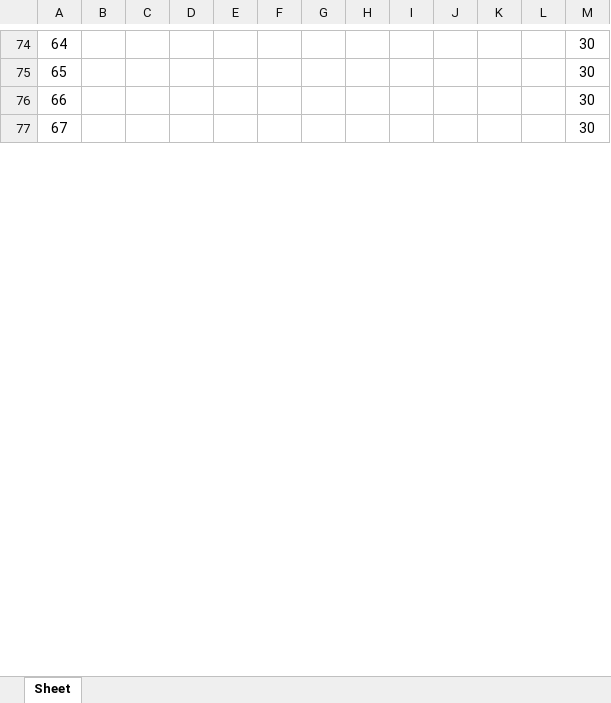
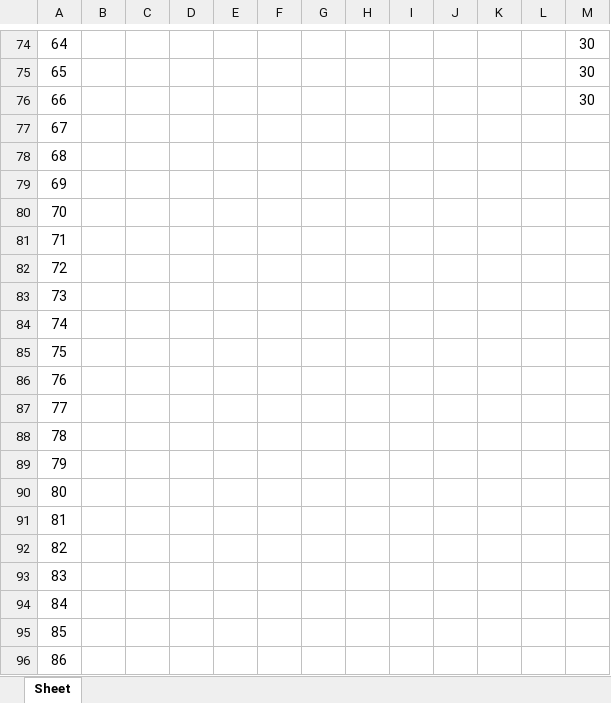
Before and after one commit to Thusuaso/socket, an Excel workbook: excel/sablonlar/ceki_listesi.xlsx, sheet Sheet, drawn as a sheet; only a part is shown, gaps mark what is left out; values as stored, in another font and other column widths than the file's, no borders; the diff covers the shown part only; the diff names each change by its address in the sheet, - before the commit and + after, or states it on an @@ line.

```diff
--- a/excel/sablonlar/ceki_listesi.xlsx (sheet Sheet)
+++ b/excel/sablonlar/ceki_listesi.xlsx (sheet Sheet)
-M77: 30
+M77: (empty)
+row 78: 68
+row 79: 69
+row 80: 70
+row 81: 71
+row 82: 72
+row 83: 73
+row 84: 74
+row 85: 75
+row 86: 76
+row 87: 77
+row 88: 78
+row 89: 79
+row 90: 80
+row 91: 81
+row 92: 82
+row 93: 83
+row 94: 84
+row 95: 85
+row 96: 86
```
Also changed, not shown: 98 added rows and 2 edited cells elsewhere in this sheet, formulas that keep their value, excel/dosyalar/ayo_maliyet_listesi.xlsx, excel/dosyalar/ceki_listesi.xlsx, 1 other file.
